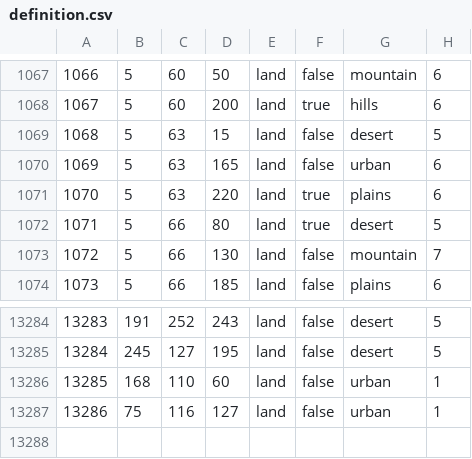
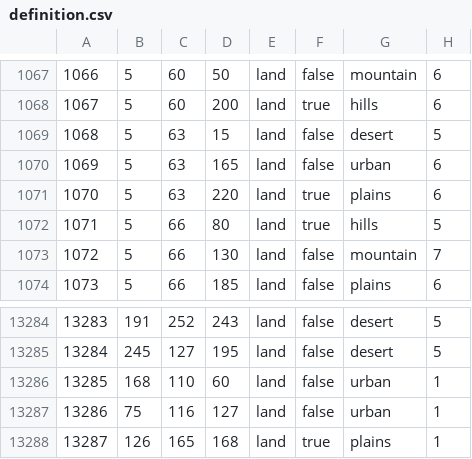
Before and after one commit to lainivakura/hmnl, a CSV file: map/definition.csv, drawn as a sheet; only a part is shown, gaps mark what is left out.

```diff
--- a/map/definition.csv
+++ b/map/definition.csv
@@ -1071,3 +1071,3 @@
 1070;5;63;220;land;true;plains;6
-1071;5;66;80;land;true;desert;5
+1071;5;66;80;land;true;hills;5
 1072;5;66;130;land;false;mountain;7
@@ -13287 +13287,2 @@
 13286;75;116;127;land;false;urban;1
+13287;126;165;168;land;true;plains;1
```
Also changed, not shown: 35 other files.
